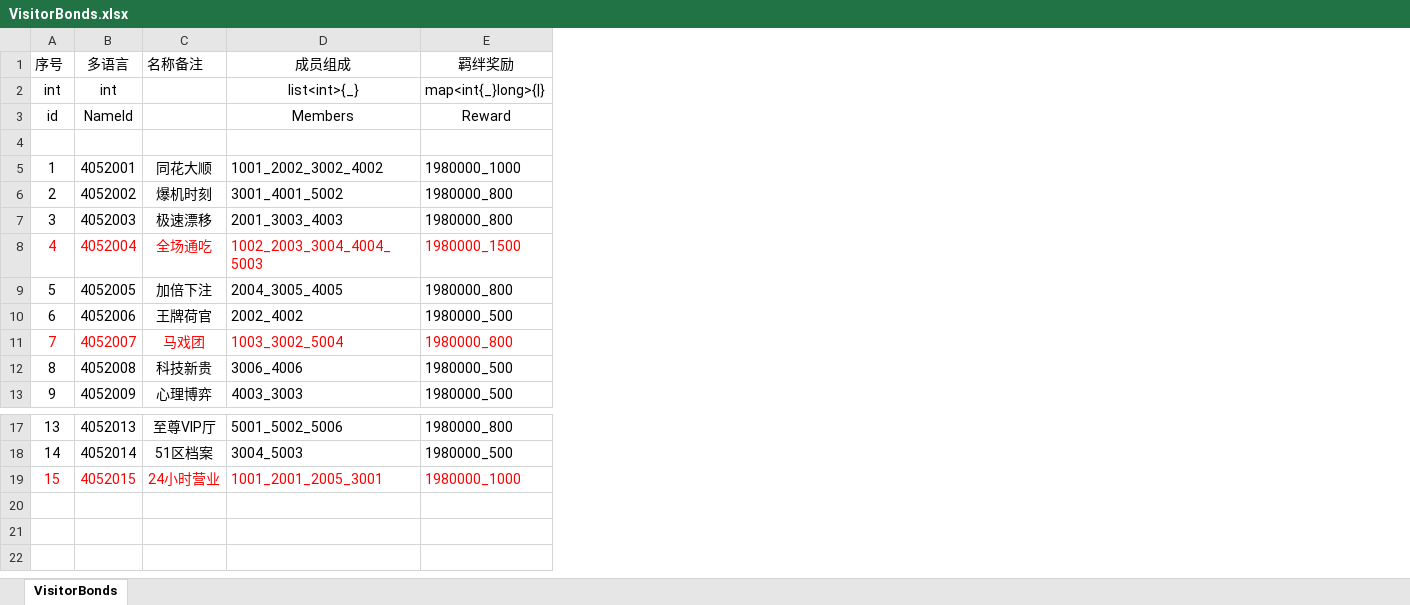
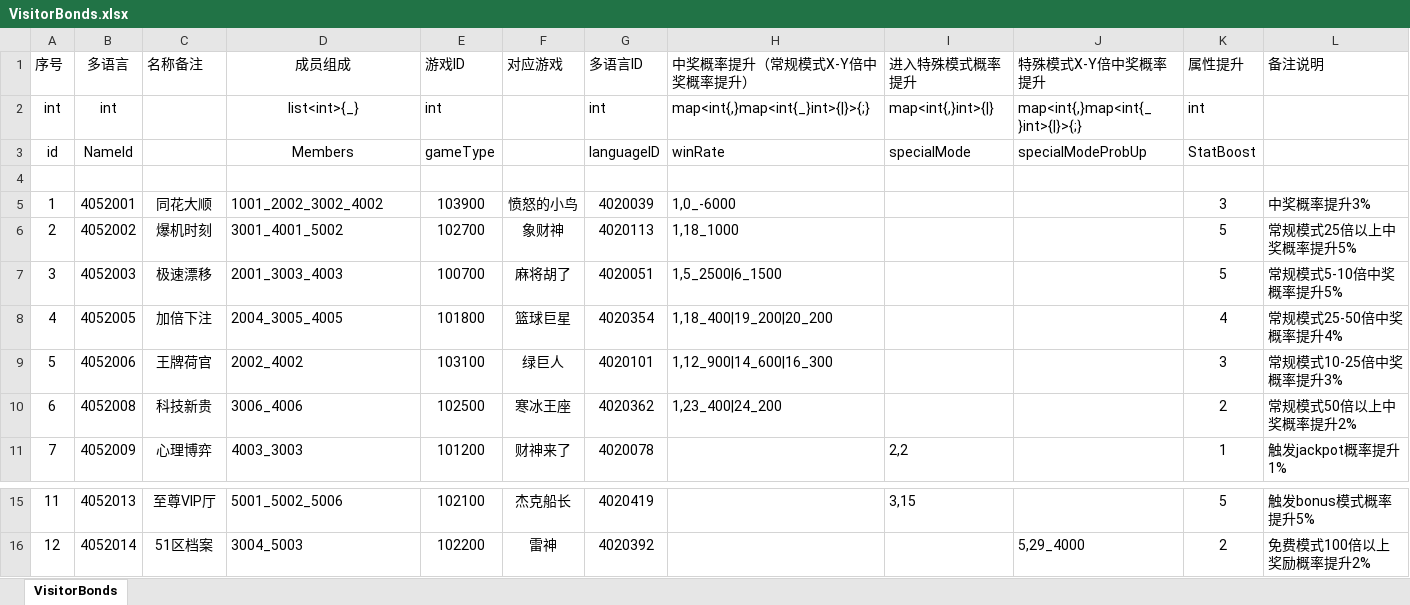
Before and after one commit to yanhailong/jjj_server, an Excel workbook: hall/resources/sample/VisitorBonds.xlsx, sheet VisitorBonds, drawn as a sheet; only a part is shown, gaps mark what is left out; values as stored, in another font and other column widths than the file's, no borders; removed rows and columns are numbered as before the commit, all else as after; the diff names each change by its address in the sheet, - before the commit and + after, or states it on an @@ line.

```diff
--- a/hall/resources/sample/VisitorBonds.xlsx (sheet VisitorBonds)
+++ b/hall/resources/sample/VisitorBonds.xlsx (sheet VisitorBonds)
-column E (羁绊奖励), rows 2-7: map<int{_}long>{|} | Reward |  | 1980000_1000 | 1980000_800 | 1980000_800; rows 9-10: 1980000_800 | 1980000_500; rows 12-13: 1980000_500 | 1980000_500; rows 17-18: 1980000_800 | 1980000_500
+column E (游戏ID), rows 2-11: int | gameType |  | 103900 | 102700 | 100700 | 101800 | 103100 | 102500 | 101200; rows 15-16: 102100 | 102200
+column F (对应游戏), rows 5-11: 愤怒的小鸟 | 象财神 | 麻将胡了 | 篮球巨星 | 绿巨人 | 寒冰王座 | 财神来了; rows 15-16: 杰克船长 | 雷神
+column G (多语言ID), rows 2-11: int | languageID |  | 4020039 | 4020113 | 4020051 | 4020354 | 4020101 | 4020362 | 4020078; rows 15-16: 4020419 | 4020392
+column H (中奖概率提升（常规模式X-Y倍中奖概率提升）), rows 2-10: map<int{,}map<int{_}int>{|}>{;} | winRate |  | 1,0_-6000 | 1,18_1000 | 1,5_2500|6_1500 | 1,18_400|19_200|20_200 | 1,12_900|14_600|16_300 | 1,23_400|24_200
+column I (进入特殊模式概率提升), rows 2-11: map<int{,}int>{|} | specialMode |  |  |  |  |  |  |  | 2,2; row 15: 3,15
+column J (特殊模式X-Y倍中奖概率提升), rows 2-3: map<int{,}map<int{_}int>{|}>{;} | specialModeProbUp; row 16: 5,29_4000
+column K (属性提升), rows 2-11: int | StatBoost |  | 3 | 5 | 5 | 4 | 3 | 2 | 1; rows 15-16: 5 | 2
+column L (备注说明), rows 5-11: 中奖概率提升3% | 常规模式25倍以上中奖概率提升5% | 常规模式5-10倍中奖概率提升5% | 常规模式25-50倍中奖概率提升4% | 常规模式10-25倍中奖概率提升3% | 常规模式50倍以上中奖概率提升2% | 触发jackpot概率提升1%; rows 15-16: 触发bonus模式概率提升5% | 免费模式100倍以上奖励概率提升2%
-row 8: 4 | 4052004 | 全场通吃 | 1002_2003_3004_4004_5003 | 1980000_1500
@@ column A (序号) renumbered between rows 8 and 16 @@
-row 11: 7 | 4052007 | 马戏团 | 1003_3002_5004 | 1980000_800
-row 19: 15 | 4052015 | 24小时营业 | 1001_2001_2005_3001 | 1980000_1000
```
Also changed, not shown: hall/resources/sample/condition.xlsx, ploy/resources/sample/condition.xlsx, 30 other files.
